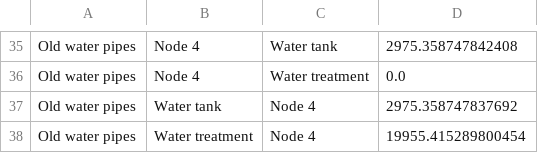
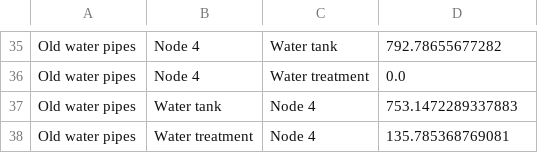
Before and after one commit to FZJ-IEK3-VSA/FINE, a CSV file: examples/WaterSupplySystem/totalTransmission.csv, drawn as a sheet; only a part is shown, gaps mark what is left out; the diff covers the shown part only; the diff names each change by its address in the sheet, - before the commit and + after, or states it on an @@ line.

```diff
--- a/examples/WaterSupplySystem/totalTransmission.csv
+++ b/examples/WaterSupplySystem/totalTransmission.csv
-D35: 2975.358747842408
+D35: 792.78655677282
-D37: 2975.358747837692
+D37: 753.1472289337883
-D38: 19955.415289800454
+D38: 135.785368769081
```
Also changed, not shown: 16 edited cells elsewhere in this file, 2 other files.
